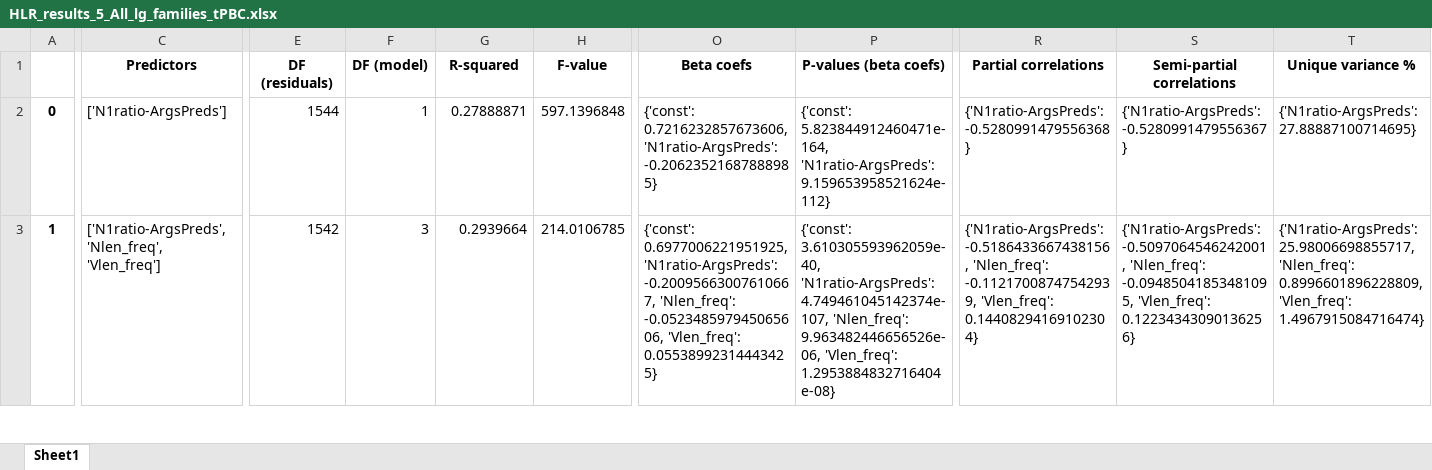
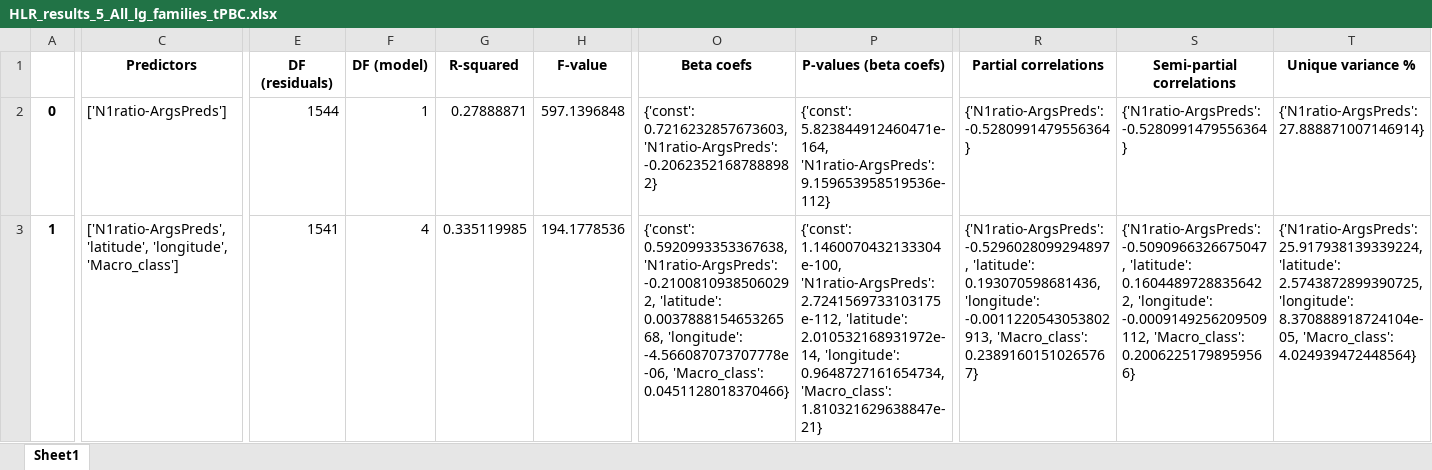
Before and after one commit to lingdoc/taggedPBC, an Excel workbook: checks/results/HLR_results_5_All_lg_families_tPBC.xlsx, sheet Sheet1, drawn as a sheet; only a part is shown, gaps mark what is left out; values as stored, in another font and other column widths than the file's, no borders; the diff covers the shown part only; the diff names each change by its address in the sheet, - before the commit and + after, or states it on an @@ line.

```diff
--- a/checks/results/HLR_results_5_All_lg_families_tPBC.xlsx (sheet Sheet1)
+++ b/checks/results/HLR_results_5_All_lg_families_tPBC.xlsx (sheet Sheet1)
-O2 (Beta coefs): {'const': 0.7216232857673606, 'N1ratio-ArgsPreds': -0.20623521687888985}
+O2 (Beta coefs): {'const': 0.7216232857673603, 'N1ratio-ArgsPreds': -0.20623521687888982}
-P2 (P-values (beta coefs)): …5.823844912460471e-164, 'N1ratio-ArgsPreds': 9.159653958521624e-112}
+P2 (P-values (beta coefs)): …5.823844912460471e-164, 'N1ratio-ArgsPreds': 9.159653958519536e-112}
-R2 (Partial correlations): {'N1ratio-ArgsPreds': -0.5280991479556368}
+R2 (Partial correlations): {'N1ratio-ArgsPreds': -0.5280991479556364}
-S2 (Semi-partial correlations): {'N1ratio-ArgsPreds': -0.5280991479556367}
+S2 (Semi-partial correlations): {'N1ratio-ArgsPreds': -0.5280991479556364}
-T2 (Unique variance %): {'N1ratio-ArgsPreds': 27.88887100714695}
+T2 (Unique variance %): {'N1ratio-ArgsPreds': 27.888871007146914}
-C3 (Predictors): ['N1ratio-ArgsPreds', 'Nlen_freq', 'Vlen_freq']
+C3 (Predictors): ['N1ratio-ArgsPreds', 'latitude', 'longitude', 'Macro_class']
-E3 (DF (residuals)): 1542
+E3 (DF (residuals)): 1541
-F3 (DF (model)): 3
+F3 (DF (model)): 4
-G3 (R-squared): 0.2939664
+G3 (R-squared): 0.335119985
-H3 (F-value): 214.0106785
+H3 (F-value): 194.1778536
-O3 (Beta coefs): {'const': 0.6977006221951925, 'N1ratio-ArgsPreds': -0.20095663007610667, 'Nlen_freq': -0.052348597945065606, 'Vlen_freq': 0.05538992314443425}
+O3 (Beta coefs): {'const': 0.5920993353367638, 'N1ratio-ArgsPreds': -0.21008109385060292, 'latitude': 0.003788815465326568, 'longitude': -4.566087073707778e-06, 'Macro_class': 0.0451128018370466}
-P3 (P-values (beta coefs)): {'const': 3.610305593962059e-40, 'N1ratio-ArgsPreds': 4.749461045142374e-107, 'Nlen_freq': 9.963482446656526e-06, 'Vlen_freq': 1.2953884832716404e-08}
+P3 (P-values (beta coefs)): {'const': 1.1460070432133304e-100, 'N1ratio-ArgsPreds': 2.7241569733103175e-112, 'latitude': 2.010532168931972e-14, 'longitude': 0.9648727161654734, 'Macro_class': 1.810321629638847e-21}
-R3 (Partial correlations): {'N1ratio-ArgsPreds': -0.5186433667438156, 'Nlen_freq': -0.11217008747542939, 'Vlen_freq': 0.14408294169102304}
+R3 (Partial correlations): {'N1ratio-ArgsPreds': -0.5296028099294897, 'latitude': 0.193070598681436, 'longitude': -0.0011220543053802913, 'Macro_class': 0.23891601510265767}
-S3 (Semi-partial correlations): {'N1ratio-ArgsPreds': -0.5097064546242001, 'Nlen_freq': -0.09485041853481095, 'Vlen_freq': 0.12234343090136256}
+S3 (Semi-partial correlations): {'N1ratio-ArgsPreds': -0.5090966326675047, 'latitude': 0.16044897288356422, 'longitude': -0.0009149256209509112, 'Macro_class': 0.20062251798959566}
-T3 (Unique variance %): {'N1ratio-ArgsPreds': 25.98006698855717, 'Nlen_freq': 0.8996601896228809, 'Vlen_freq': 1.4967915084716474}
+T3 (Unique variance %): {'N1ratio-ArgsPreds': 25.917938139339224, 'latitude': 2.5743872899390725, 'longitude': 8.370888918724104e-05, 'Macro_class': 4.024939472448564}
```
Also changed, not shown: 1 added row and 26 edited cells elsewhere in this sheet, checks/results/HLR_results_1_Dunn_lgs_tPBC.xlsx, checks/results/HLR_results_2_Dunn_fams_tPBC.xlsx, 14 other files.
